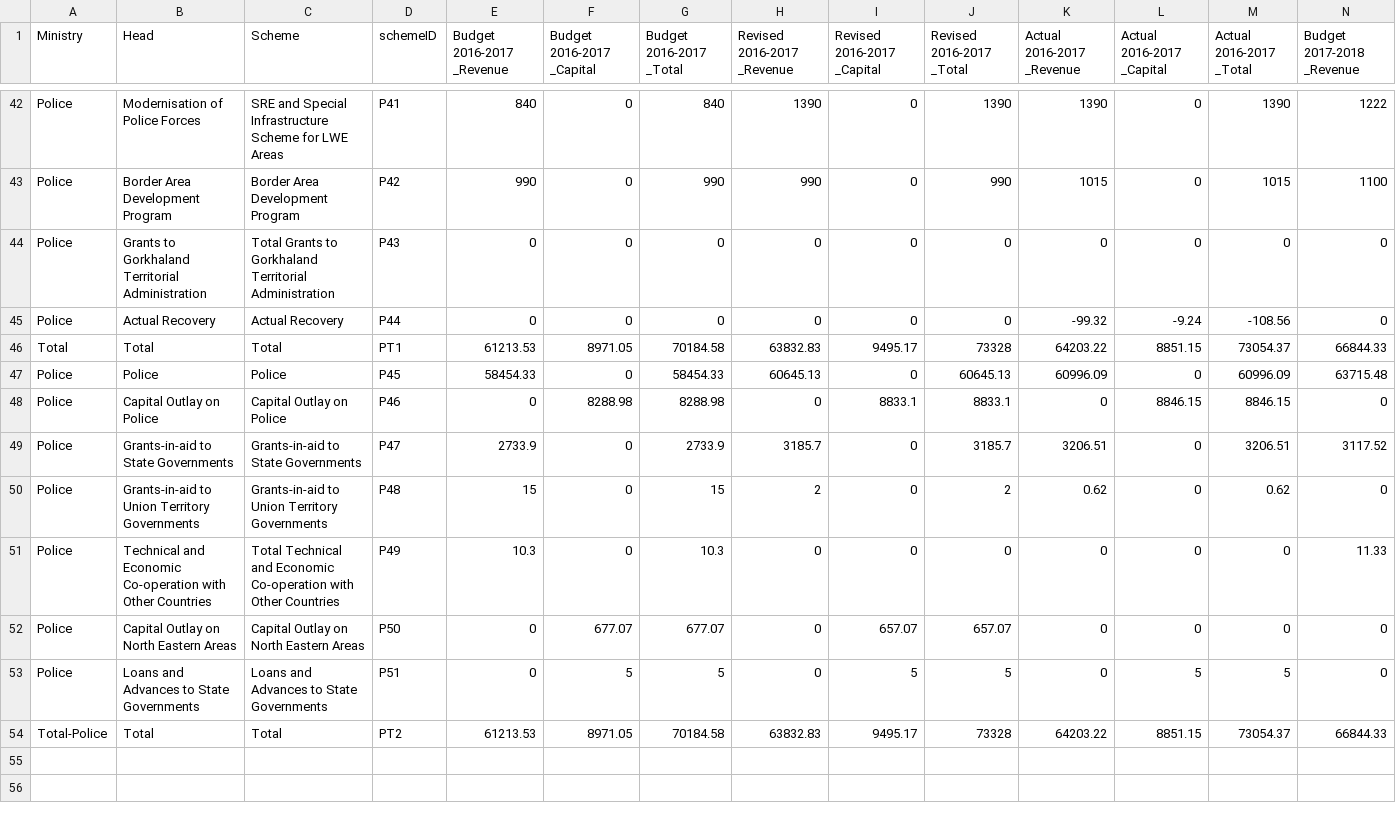
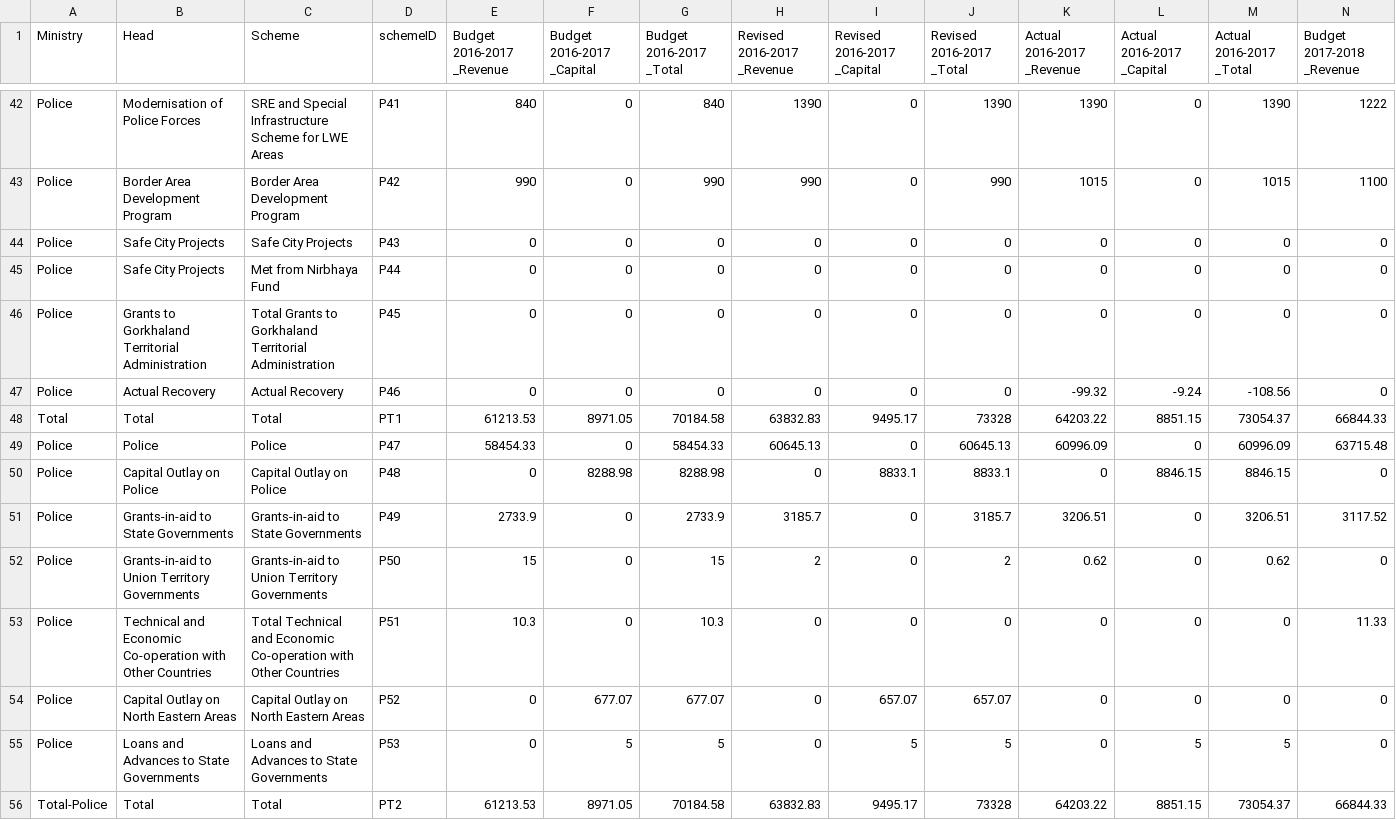
Before and after one commit to justicehub-in/budgets-for-justice-datasets, a CSV file: datasets/union-budget/master-file/police.csv, drawn as a sheet; only a part is shown, gaps mark what is left out; addresses are those after the commit; rows hold the shown columns only; the diff names each change by its address in the sheet, - before the commit and + after, or states it on an @@ line.

Commit message:
Update master sheet for police

```diff
--- a/datasets/union-budget/master-file/police.csv
+++ b/datasets/union-budget/master-file/police.csv
+row 44: Police | Safe City Projects | Safe City Projects | P43 | 0 | 0 | 0 | 0 | 0 | 0 | 0 | 0 | 0 | 0
+row 45: Police | Safe City Projects | Met from Nirbhaya Fund | P44 | 0 | 0 | 0 | 0 | 0 | 0 | 0 | 0 | 0 | 0
-D46 (schemeID): P43
+D46 (schemeID): P45
-D47 (schemeID): P44
+D47 (schemeID): P46
-D49 (schemeID): P45
+D49 (schemeID): P47
-D50 (schemeID): P46
+D50 (schemeID): P48
-D51 (schemeID): P47
+D51 (schemeID): P49
-D52 (schemeID): P48
+D52 (schemeID): P50
-D53 (schemeID): P49
+D53 (schemeID): P51
-D54 (schemeID): P50
+D54 (schemeID): P52
-D55 (schemeID): P51
+D55 (schemeID): P53
```
